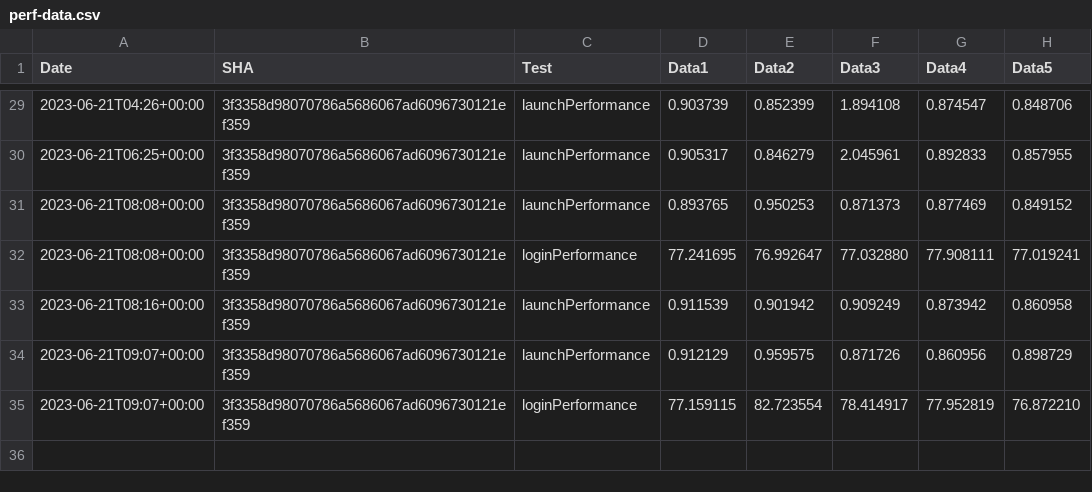
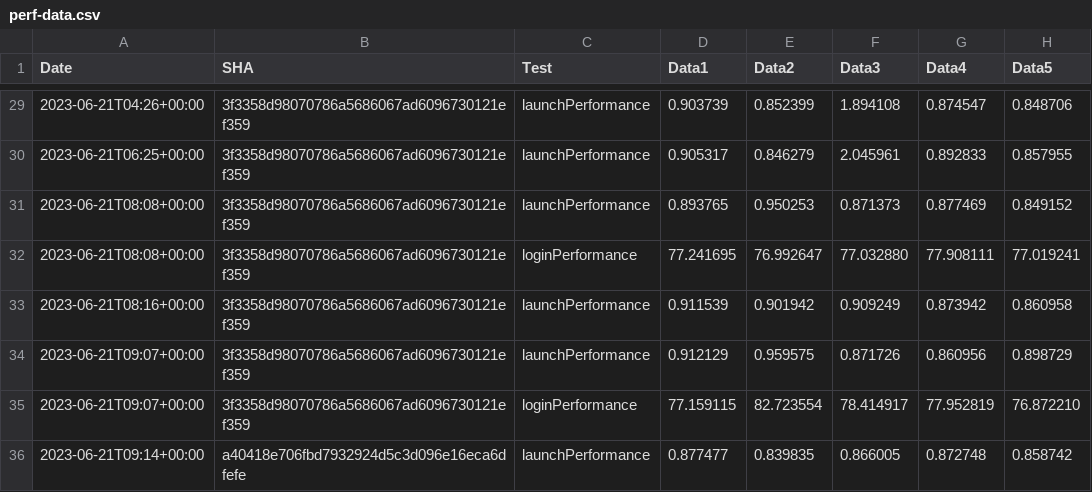
Before and after one commit to michaelkaye/element-x-ios, a CSV file: performance/perf-data.csv, drawn as a sheet; only a part is shown, gaps mark what is left out; the diff names each change by its address in the sheet, - before the commit and + after, or states it on an @@ line.

Commit message:
Results for a40418e706fbd7932924d5c3d096e16eca6dfefe

```diff
--- a/performance/perf-data.csv
+++ b/performance/perf-data.csv
+row 36: 2023-06-21T09:14+00:00 | a40418e706fbd7932924d5c3d096e16eca6dfefe | launchPerformance | 0.877477 | 0.839835 | 0.866005 | 0.872748 | 0.858742
```
